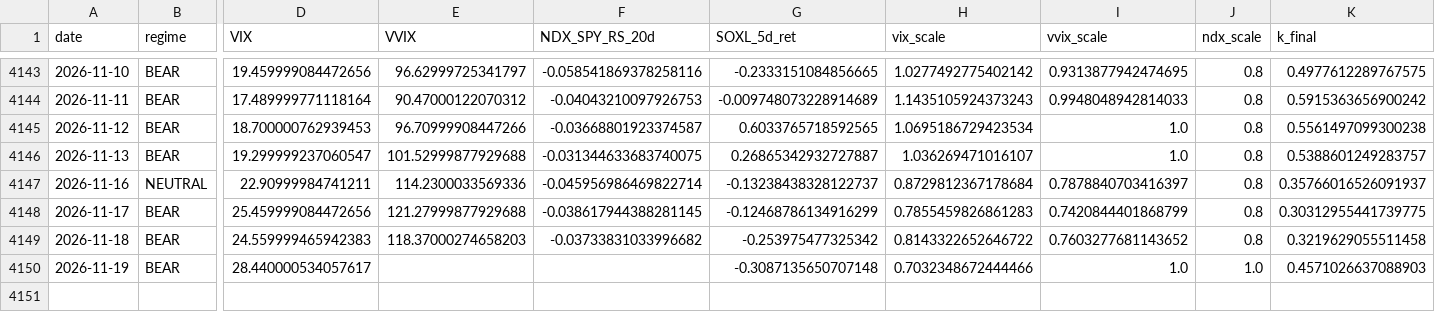
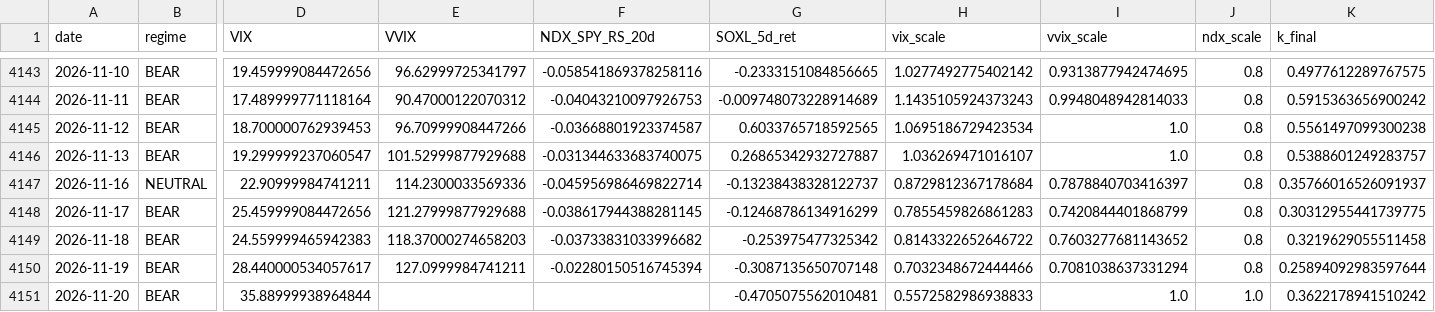
Before and after one commit to sunghakg/bube-v1-dashboard, a CSV file: data/v2_final/signal_diagnostics.csv, drawn as a sheet; only a part is shown, gaps mark what is left out; rows hold the shown columns only; the diff names each change by its address in the sheet, - before the commit and + after, or states it on an @@ line.

```diff
--- a/data/v2_final/signal_diagnostics.csv
+++ b/data/v2_final/signal_diagnostics.csv
-E4150 (VVIX): (empty)
+E4150 (VVIX): 127.0999984741211
-F4150 (NDX_SPY_RS_20d): (empty)
+F4150 (NDX_SPY_RS_20d): -0.02280150516745394
-I4150 (vvix_scale): 1.0
+I4150 (vvix_scale): 0.7081038637331294
-J4150 (ndx_scale): 1.0
+J4150 (ndx_scale): 0.8
-K4150 (k_final): 0.4571026637088903
+K4150 (k_final): 0.25894092983597644
+row 4151: 2026-11-20 | BEAR | 35.88999938964844 |  |  | -0.4705075562010481 | 0.5572582986938833 | 1.0 | 1.0 | 0.3622178941510242
```
Also changed, not shown: data/champ_nomargin/daily.csv, data/champ_nomargin/equity_curves.csv, 12 other files.
